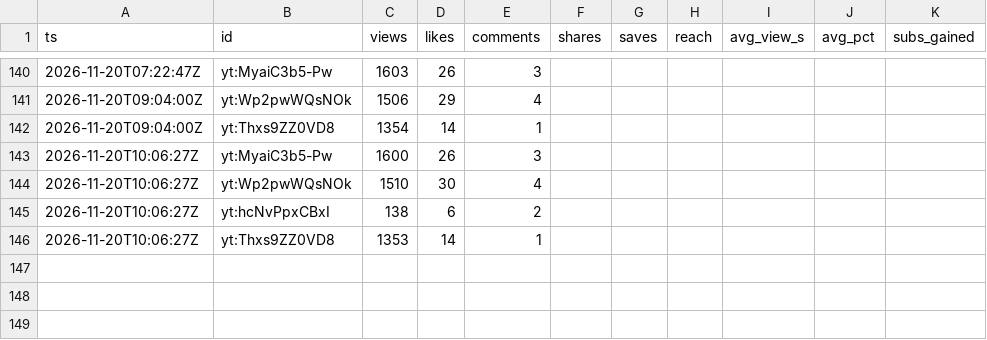
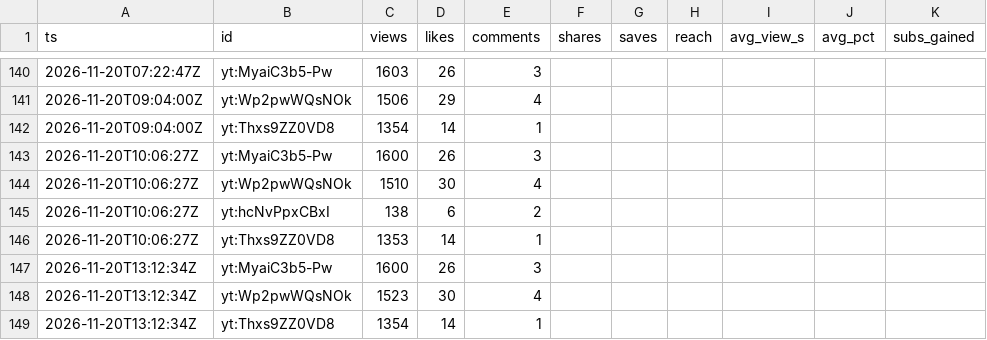
Before and after one commit to F-TestR/youtube-discord-scoreboard, a CSV file: stats/data/history/posts-2026-11.csv, drawn as a sheet; only a part is shown, gaps mark what is left out; the diff names each change by its address in the sheet, - before the commit and + after, or states it on an @@ line.

```diff
--- a/stats/data/history/posts-2026-11.csv
+++ b/stats/data/history/posts-2026-11.csv
+row 147: 2026-11-20T13:12:34Z | yt:MyaiC3b5-Pw | 1600 | 26 | 3
+row 148: 2026-11-20T13:12:34Z | yt:Wp2pwWQsNOk | 1523 | 30 | 4
+row 149: 2026-11-20T13:12:34Z | yt:Thxs9ZZ0VD8 | 1354 | 14 | 1
```
Also changed, not shown: stats/data/history/accounts-2026-11.csv, 3 other files.
